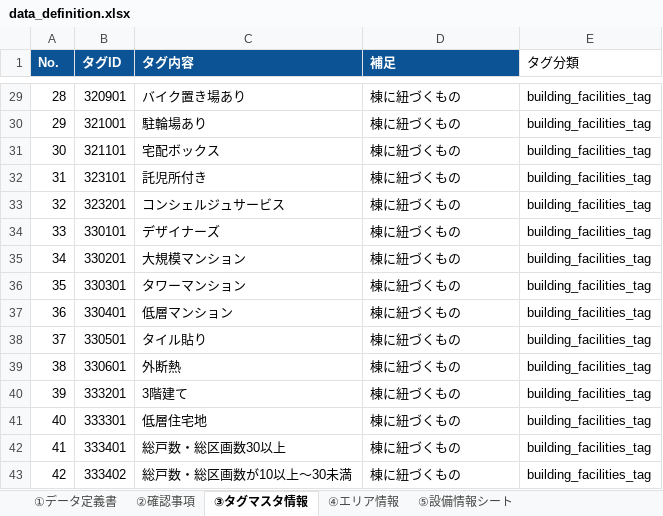
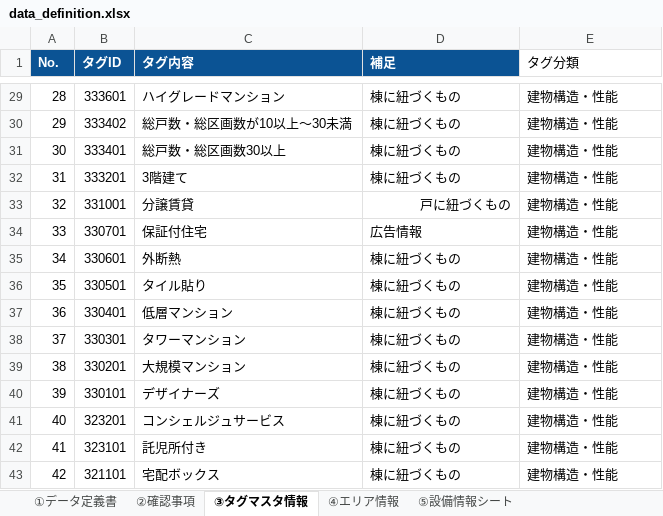
Before and after one commit to raise-ha-nekko/competition, an Excel workbook: Signate/第2回：国土交通省_地理空間情報データチャレンジ/input/data_definition.xlsx, sheet ③タグマスタ情報, drawn as a sheet; only a part is shown, gaps mark what is left out; values as stored, in another font and other column widths than the file's, no borders; the diff covers the shown part only; the diff names each change by its address in the sheet, - before the commit and + after, or states it on an @@ line.

```diff
--- a/Signate/第2回：国土交通省_地理空間情報データチャレンジ/input/data_definition.xlsx (sheet ③タグマスタ情報)
+++ b/Signate/第2回：国土交通省_地理空間情報データチャレンジ/input/data_definition.xlsx (sheet ③タグマスタ情報)
-B29 (タグID): 320901
+B29 (タグID): 333601
-C29 (タグ内容): バイク置き場あり
+C29 (タグ内容): ハイグレードマンション
-E29:E43 (タグ分類): building_facilities_tag
+E29:E43 (タグ分類): 建物構造・性能
-B30 (タグID): 321001
+B30 (タグID): 333402
-C30 (タグ内容): 駐輪場あり
+C30 (タグ内容): 総戸数・総区画数が10以上〜30未満
-B31 (タグID): 321101
+B31 (タグID): 333401
-C31 (タグ内容): 宅配ボックス
+C31 (タグ内容): 総戸数・総区画数30以上
-B32 (タグID): 323101
+B32 (タグID): 333201
-C32 (タグ内容): 託児所付き
+C32 (タグ内容): 3階建て
-B33 (タグID): 323201
+B33 (タグID): 331001
-C33 (タグ内容): コンシェルジュサービス
+C33 (タグ内容): 分譲賃貸
-D33 (補足): 棟に紐づくもの
+D33 (補足): 戸に紐づくもの
-D33 alignment: left
+D33 alignment: right
-B34 (タグID): 330101
+B34 (タグID): 330701
-C34 (タグ内容): デザイナーズ
+C34 (タグ内容): 保証付住宅
-D34 (補足): 棟に紐づくもの
+D34 (補足): 広告情報
-B35 (タグID): 330201
+B35 (タグID): 330601
-C35 (タグ内容): 大規模マンション
+C35 (タグ内容): 外断熱
-B36 (タグID): 330301
+B36 (タグID): 330501
-C36 (タグ内容): タワーマンション
+C36 (タグ内容): タイル貼り
-B38 (タグID): 330501
+B38 (タグID): 330301
-C38 (タグ内容): タイル貼り
+C38 (タグ内容): タワーマンション
-B39 (タグID): 330601
+B39 (タグID): 330201
-C39 (タグ内容): 外断熱
+C39 (タグ内容): 大規模マンション
-B40 (タグID): 333201
+B40 (タグID): 330101
-C40 (タグ内容): 3階建て
+C40 (タグ内容): デザイナーズ
-B41 (タグID): 333301
+B41 (タグID): 323201
-C41 (タグ内容): 低層住宅地
+C41 (タグ内容): コンシェルジュサービス
-B42 (タグID): 333401
+B42 (タグID): 323101
-C42 (タグ内容): 総戸数・総区画数30以上
+C42 (タグ内容): 託児所付き
-B43 (タグID): 333402
+B43 (タグID): 321101
-C43 (タグ内容): 総戸数・総区画数が10以上〜30未満
+C43 (タグ内容): 宅配ボックス
```
Also changed, not shown: 772 edited cells and cell formats elsewhere in this sheet, sheet ⑤設備情報シート, sheet ①データ定義書, formulas that keep their value, charts or pictures, 14 other files.
